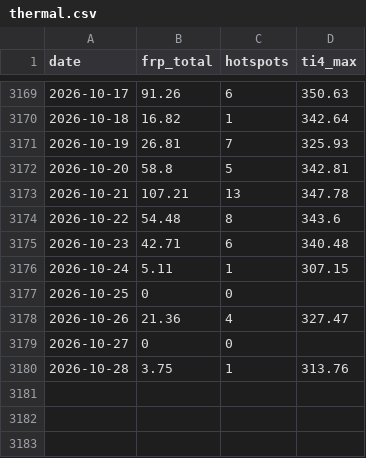
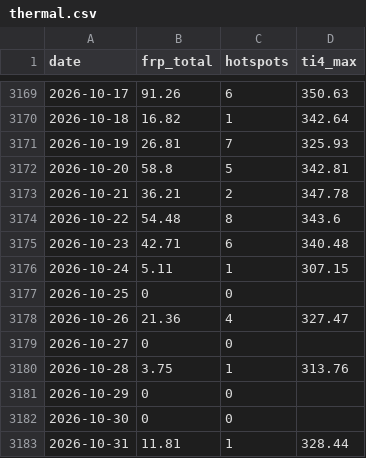
Before and after one commit to heretic999/monitor, a CSV file: data/thermal.csv, drawn as a sheet; only a part is shown, gaps mark what is left out.

```diff
--- a/data/thermal.csv
+++ b/data/thermal.csv
@@ -3172,3 +3172,3 @@ date,frp_total,hotspots,ti4_max
 2026-10-20,58.8,5,342.81
-2026-10-21,107.21,13,347.78
+2026-10-21,36.21,2,347.78
 2026-10-22,54.48,8,343.6
@@ -3180 +3180,4 @@ date,frp_total,hotspots,ti4_max
 2026-10-28,3.75,1,313.76
+2026-10-29,0,0,
+2026-10-30,0,0,
+2026-10-31,11.81,1,328.44
```
Also changed, not shown: 2 other files.
